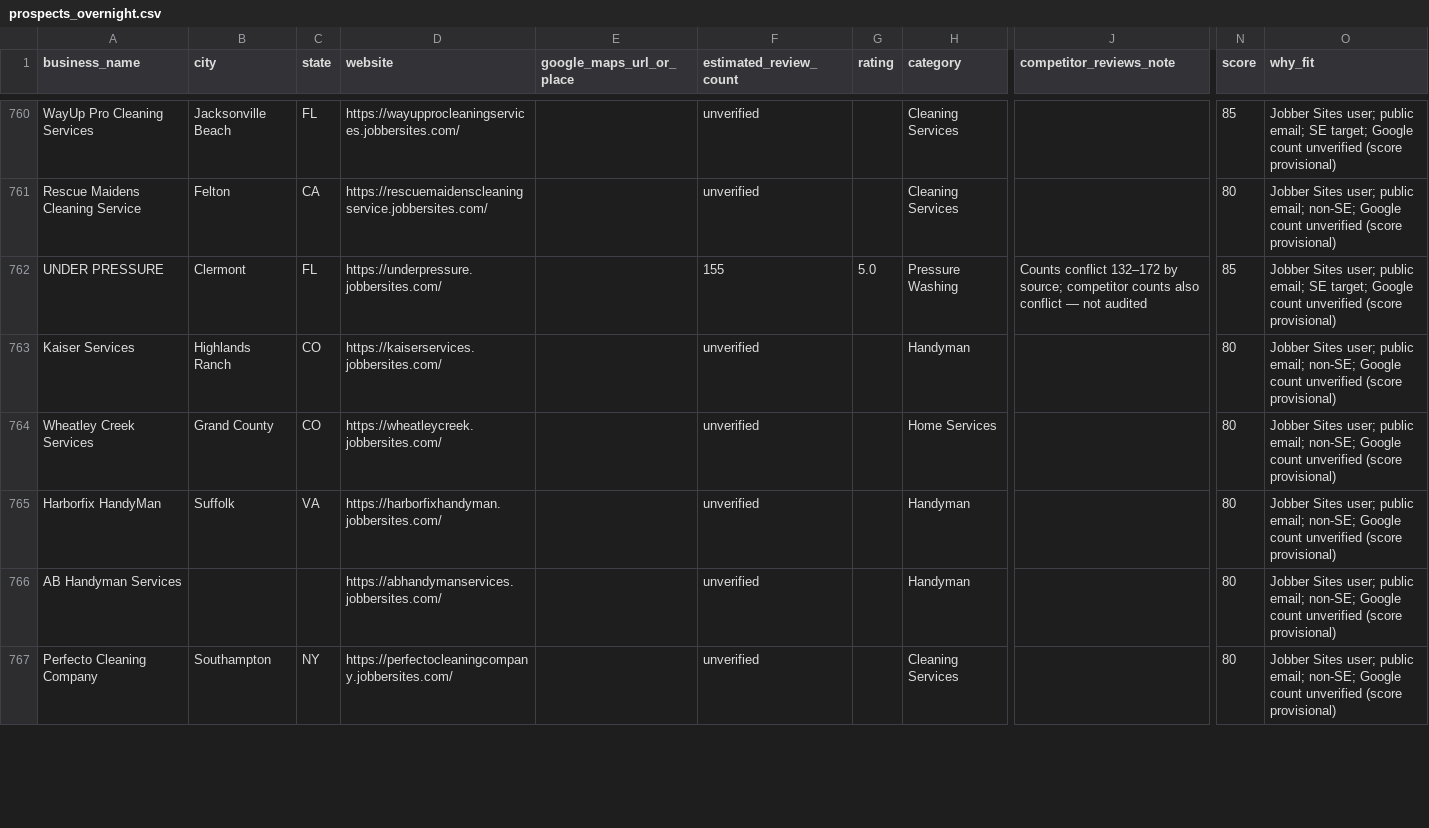
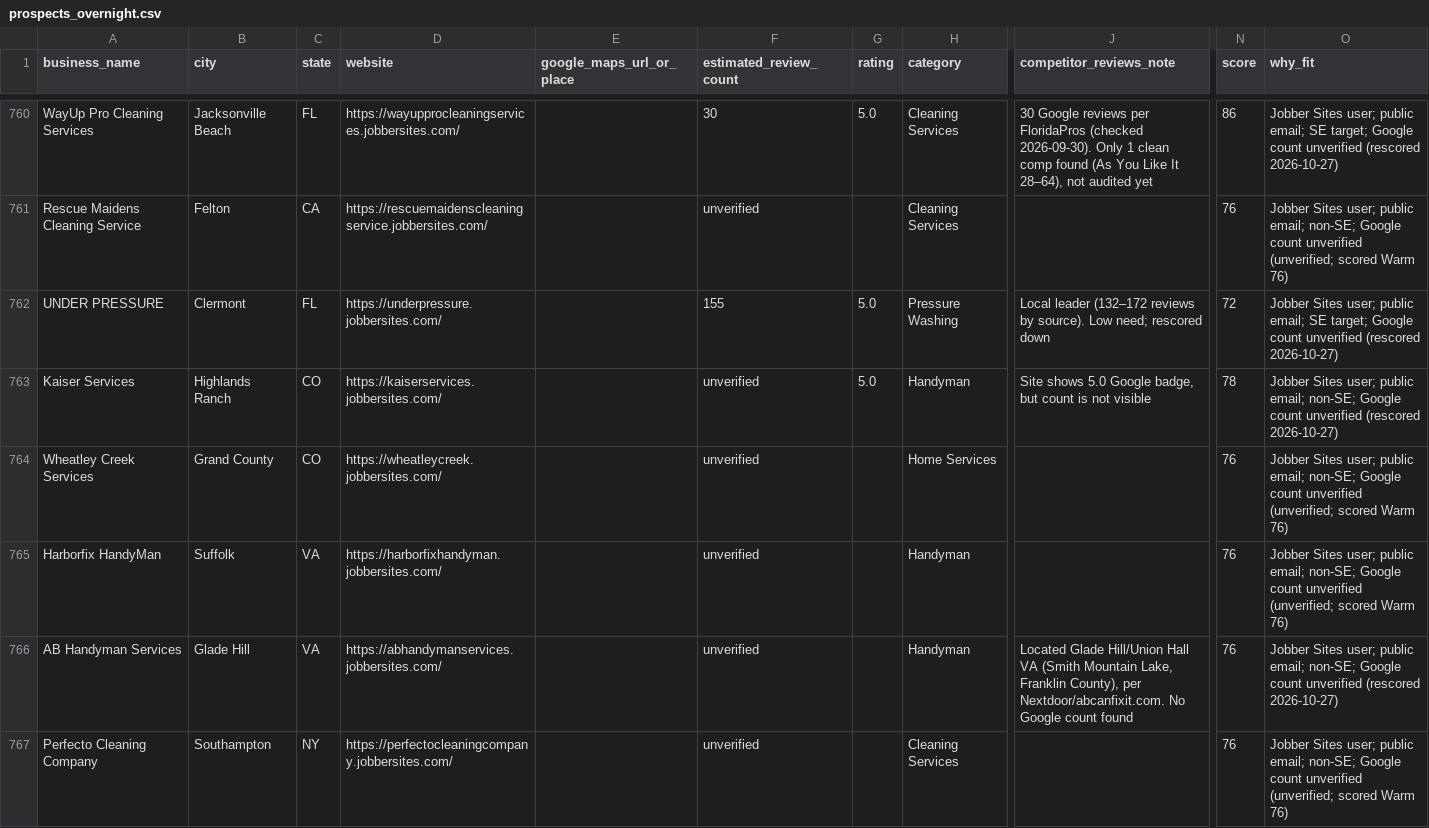
Before and after one commit to realnickd31/reviewask, a CSV file: gtm/prospects_overnight.csv, drawn as a sheet; only a part is shown, gaps mark what is left out; the diff covers the shown part only; the diff names each change by its address in the sheet, - before the commit and + after, or states it on an @@ line.

```diff
--- a/gtm/prospects_overnight.csv
+++ b/gtm/prospects_overnight.csv
-F760 (estimated_review_count): unverified
+F760 (estimated_review_count): 30
-G760 (rating): (empty)
+G760 (rating): 5.0
-J760 (competitor_reviews_note): (empty)
+J760 (competitor_reviews_note): 30 Google reviews per FloridaPros (checked 2026-09-30). Only 1 clean comp found (As You Like It 28–64), not audited yet
-N760 (score): 85
+N760 (score): 86
-O760 (why_fit): …count unverified (score provisional)
+O760 (why_fit): …count unverified (rescored 2026-10-27)
-N761 (score): 80
+N761 (score): 76
-O761 (why_fit): …count unverified (score provisional)
+O761 (why_fit): …count unverified (unverified; scored Warm 76)
-J762 (competitor_reviews_note): Counts conflict 132–172 by source; competitor counts also conflict — not audited
+J762 (competitor_reviews_note): Local leader (132–172 reviews by source). Low need; rescored down
-N762 (score): 85
+N762 (score): 72
-O762 (why_fit): …count unverified (score provisional)
+O762 (why_fit): …count unverified (rescored 2026-10-27)
-G763 (rating): (empty)
+G763 (rating): 5.0
-J763 (competitor_reviews_note): (empty)
+J763 (competitor_reviews_note): Site shows 5.0 Google badge, but count is not visible
-N763 (score): 80
+N763 (score): 78
-O763 (why_fit): …count unverified (score provisional)
+O763 (why_fit): …count unverified (rescored 2026-10-27)
-N764:N767 (score): 80
+N764:N767 (score): 76
-O764:O765 (why_fit): …count unverified (score provisional)
+O764:O765 (why_fit): …count unverified (unverified; scored Warm 76)
-B766 (city): (empty)
+B766 (city): Glade Hill
-C766 (state): (empty)
+C766 (state): VA
-J766 (competitor_reviews_note): (empty)
+J766 (competitor_reviews_note): Located Glade Hill/Union Hall VA (Smith Mountain Lake, Franklin County), per Nextdoor/abcanfixit.com. No Google count found
-O766 (why_fit): …count unverified (score provisional)
+O766 (why_fit): …count unverified (rescored 2026-10-27)
-O767 (why_fit): …count unverified (score provisional)
+O767 (why_fit): …count unverified (unverified; scored Warm 76)
```
Also changed, not shown: 68 edited cells elsewhere in this file, gtm/audits/review-gap-audits.csv, 4 other files.
